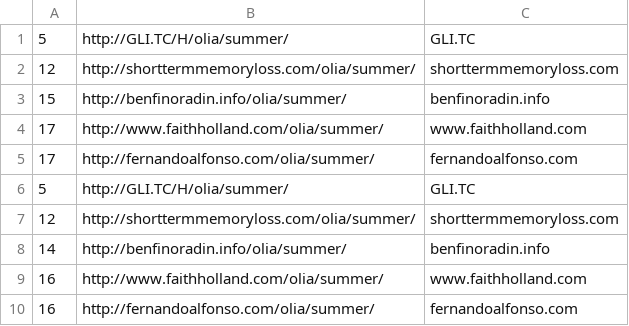
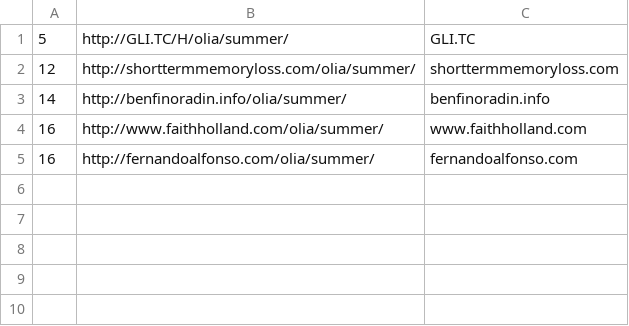
Before and after one commit to Kordishal/lezy2, a CSV file: original/errors.csv, drawn as a sheet.

```diff
--- a/original/errors.csv
+++ b/original/errors.csv
@@ -2,7 +2,2 @@
 12,http://shorttermmemoryloss.com/olia/summer/,shorttermmemoryloss.com
-15,http://benfinoradin.info/olia/summer/,benfinoradin.info
-17,http://www.faithholland.com/olia/summer/,www.faithholland.com
-17,http://fernandoalfonso.com/olia/summer/,fernandoalfonso.com
-5,http://GLI.TC/H/olia/summer/,GLI.TC
-12,http://shorttermmemoryloss.com/olia/summer/,shorttermmemoryloss.com
 14,http://benfinoradin.info/olia/summer/,benfinoradin.info
```
Also changed, not shown: 30 other files.
